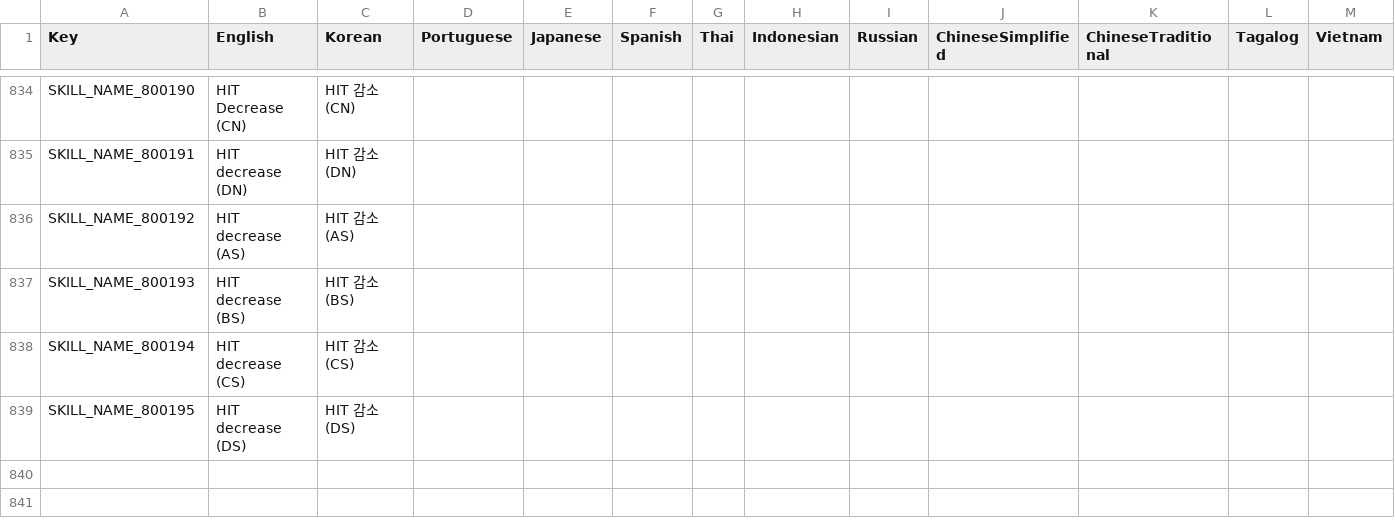
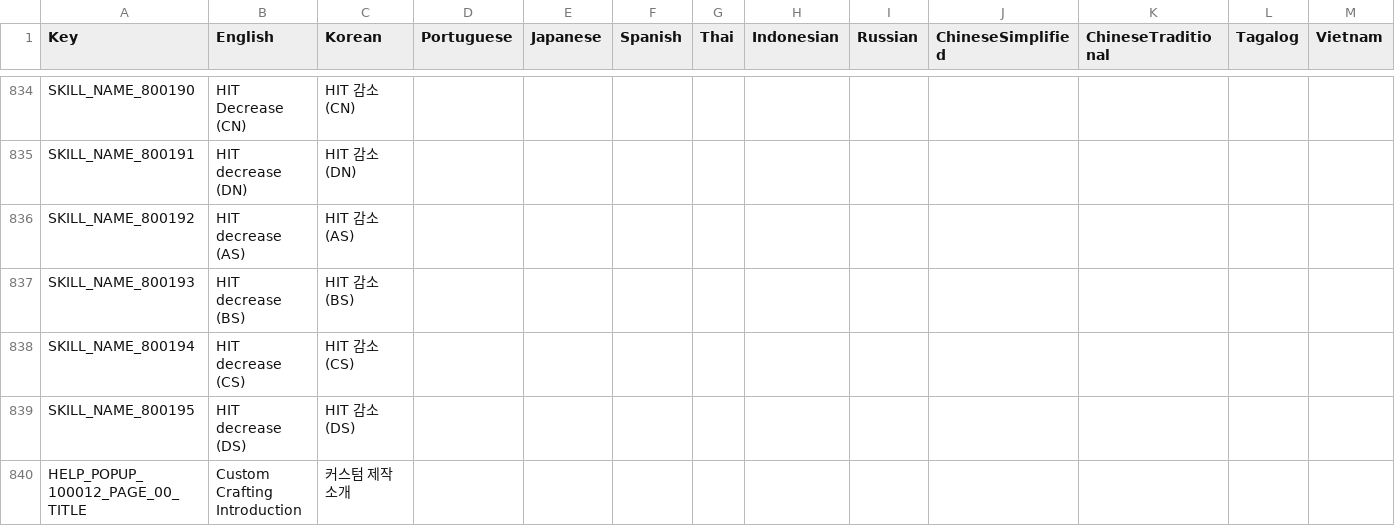
Before and after one commit to planetarium/NineChronicles.LiveAssets, a CSV file: Assets/Csv/RemoteCsv.csv, drawn as a sheet; only a part is shown, gaps mark what is left out; the diff covers the shown part only; the diff names each change by its address in the sheet, - before the commit and + after, or states it on an @@ line.

Commit message:
Upload Assets/Csv/RemoteCsv.csv

```diff
--- a/Assets/Csv/RemoteCsv.csv
+++ b/Assets/Csv/RemoteCsv.csv
+row 840: HELP_POPUP_100012_PAGE_00_TITLE | Custom Crafting Introduction | 커스텀 제작 소개
```
Also changed, not shown: 1 added row elsewhere in this file.
